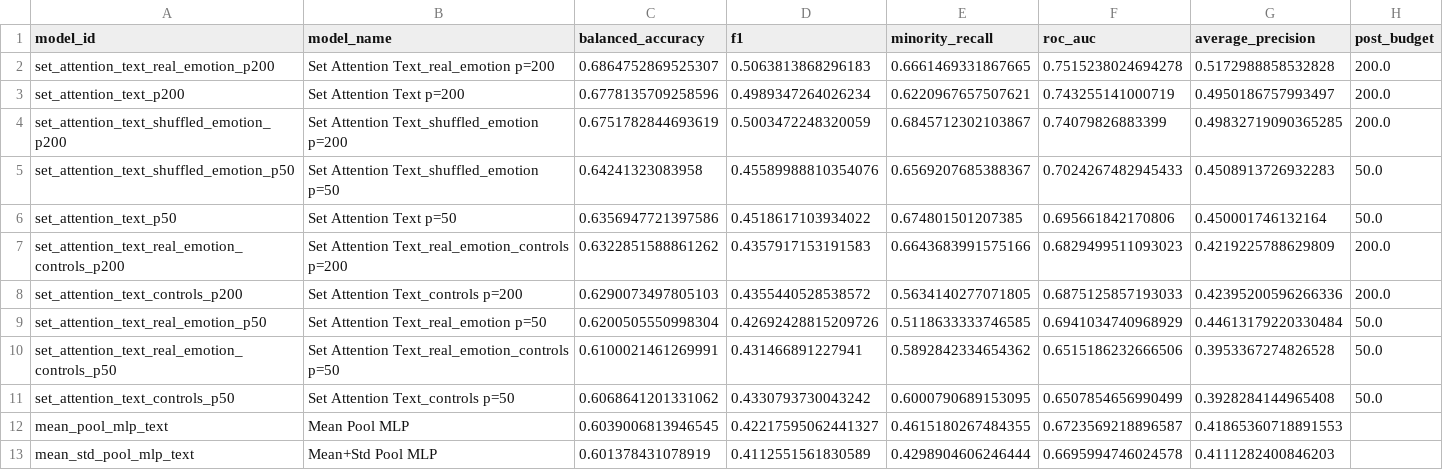
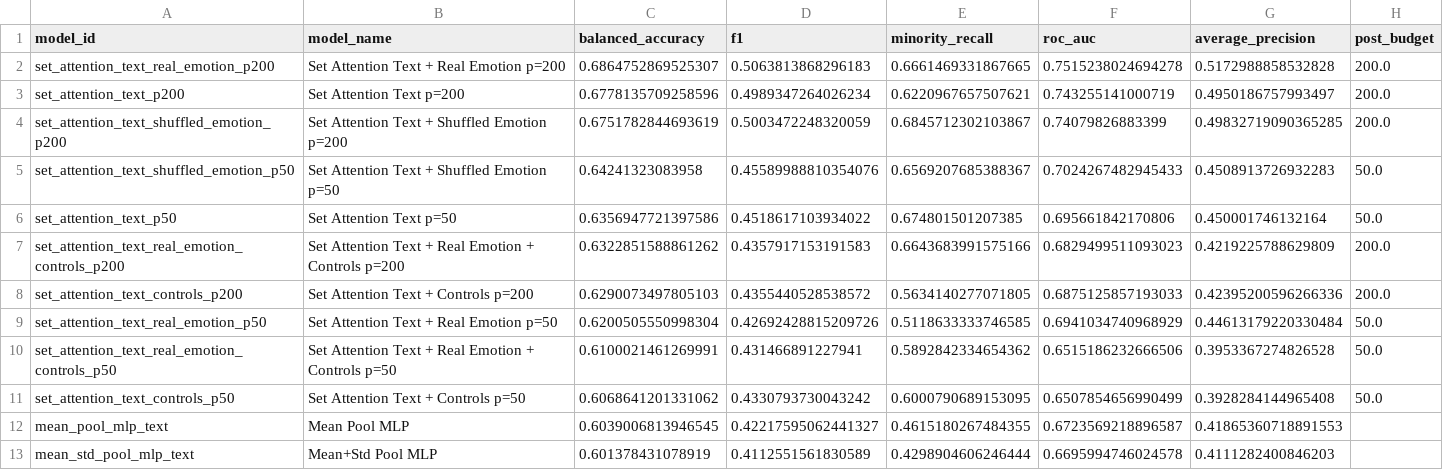
Before and after one commit to zih428/ac209b-emotion-mbti-final-project, a CSV file: milestones/ms4_final_modeling_deliverables/report/results/set_attention_model_summary.csv, drawn as a sheet.

```diff
--- a/milestones/ms4_final_modeling_deliverables/report/results/set_attention_model_summary.csv
+++ b/milestones/ms4_final_modeling_deliverables/report/results/set_attention_model_summary.csv
@@ -1,12 +1,12 @@
 model_id,model_name,balanced_accuracy,f1,minority_recall,roc_auc,average_precision,post_budget
-set_attention_text_real_emotion_p200,Set Attention Text_real_emotion p=200,0.6864752869525307,0.5063813868296183,0.6661469331867665,0.7515238024694278,0.5172988858532828,200.0
+set_attention_text_real_emotion_p200,Set Attention Text + Real Emotion p=200,0.6864752869525307,0.5063813868296183,0.6661469331867665,0.7515238024694278,0.5172988858532828,200.0
 set_attention_text_p200,Set Attention Text p=200,0.6778135709258596,0.4989347264026234,0.6220967657507621,0.743255141000719,0.4950186757993497,200.0
-set_attention_text_shuffled_emotion_p200,Set Attention Text_shuffled_emotion p=200,0.6751782844693619,0.5003472248320059,0.6845712302103867,0.74079826883399,0.49832719090365285,200.0
-set_attention_text_shuffled_emotion_p50,Set Attention Text_shuffled_emotion p=50,0.64241323083958,0.45589988810354076,0.6569207685388367,0.7024267482945433,0.4508913726932283,50.0
+set_attention_text_shuffled_emotion_p200,Set Attention Text + Shuffled Emotion p=200,0.6751782844693619,0.5003472248320059,0.6845712302103867,0.74079826883399,0.49832719090365285,200.0
+set_attention_text_shuffled_emotion_p50,Set Attention Text + Shuffled Emotion p=50,0.64241323083958,0.45589988810354076,0.6569207685388367,0.7024267482945433,0.4508913726932283,50.0
 set_attention_text_p50,Set Attention Text p=50,0.6356947721397586,0.4518617103934022,0.674801501207385,0.695661842170806,0.450001746132164,50.0
-set_attention_text_real_emotion_controls_p200,Set Attention Text_real_emotion_controls p=200,0.6322851588861262,0.4357917153191583,0.6643683991575166,0.6829499511093023,0.4219225788629809,200.0
-set_attention_text_controls_p200,Set Attention Text_controls p=200,0.6290073497805103,0.4355440528538572,0.5634140277071805,0.6875125857193033,0.42395200596266336,200.0
-set_attention_text_real_emotion_p50,Set Attention Text_real_emotion p=50,0.6200505550998304,0.42692428815209726,0.5118633333746585,0.6941034740968929,0.44613179220330484,50.0
-set_attention_text_real_emotion_controls_p50,Set Attention Text_real_emotion_controls p=50,0.6100021461269991,0.431466891227941,0.5892842334654362,0.6515186232666506,0.3953367274826528,50.0
-set_attention_text_controls_p50,Set Attention Text_controls p=50,0.6068641201331062,0.4330793730043242,0.6000790689153095,0.6507854656990499,0.3928284144965408,50.0
+set_attention_text_real_emotion_controls_p200,Set Attention Text + Real Emotion + Controls p=200,0.6322851588861262,0.4357917153191583,0.6643683991575166,0.6829499511093023,0.4219225788629809,200.0
+set_attention_text_controls_p200,Set Attention Text + Controls p=200,0.6290073497805103,0.4355440528538572,0.5634140277071805,0.6875125857193033,0.42395200596266336,200.0
+set_attention_text_real_emotion_p50,Set Attention Text + Real Emotion p=50,0.6200505550998304,0.42692428815209726,0.5118633333746585,0.6941034740968929,0.44613179220330484,50.0
+set_attention_text_real_emotion_controls_p50,Set Attention Text + Real Emotion + Controls p=50,0.6100021461269991,0.431466891227941,0.5892842334654362,0.6515186232666506,0.3953367274826528,50.0
+set_attention_text_controls_p50,Set Attention Text + Controls p=50,0.6068641201331062,0.4330793730043242,0.6000790689153095,0.6507854656990499,0.3928284144965408,50.0
 mean_pool_mlp_text,Mean Pool MLP,0.6039006813946545,0.42217595062441327,0.4615180267484355,0.6723569218896587,0.41865360718891553,
```
Also changed, not shown: milestones/ms4_final_modeling_deliverables/report/results/set_attention_model_metrics.csv, 17 other files.
